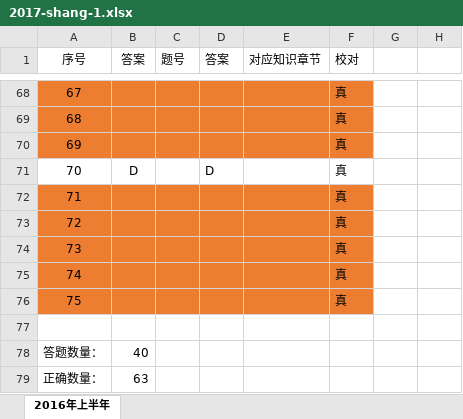
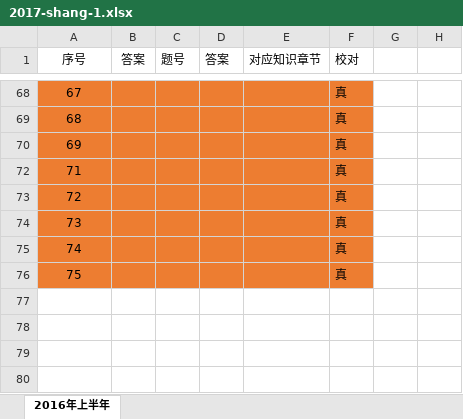
Before and after one commit to Qr1mln/Qr1mln-notes, an Excel workbook: docs/public/exam/2017-shang-1.xlsx, sheet 2016年上半年, drawn as a sheet; only a part is shown, gaps mark what is left out; values as stored, in another font and other column widths than the file's, no borders; the diff covers the shown part only; the diff names each change by its address in the sheet, - before the commit and + after, or states it on an @@ line.

```diff
--- a/docs/public/exam/2017-shang-1.xlsx (sheet 2016年上半年)
+++ b/docs/public/exam/2017-shang-1.xlsx (sheet 2016年上半年)
@@ row 71 hidden: 70 | D |  | D |  | 真 @@
-row 77: (empty)
-row 78: 答题数量： | 40
-row 79: 正确数量： | 63
```
Also changed, not shown: 5 removed rows and 38 hidden or unhidden rows elsewhere in this sheet, hidden cells, 12 other files.
